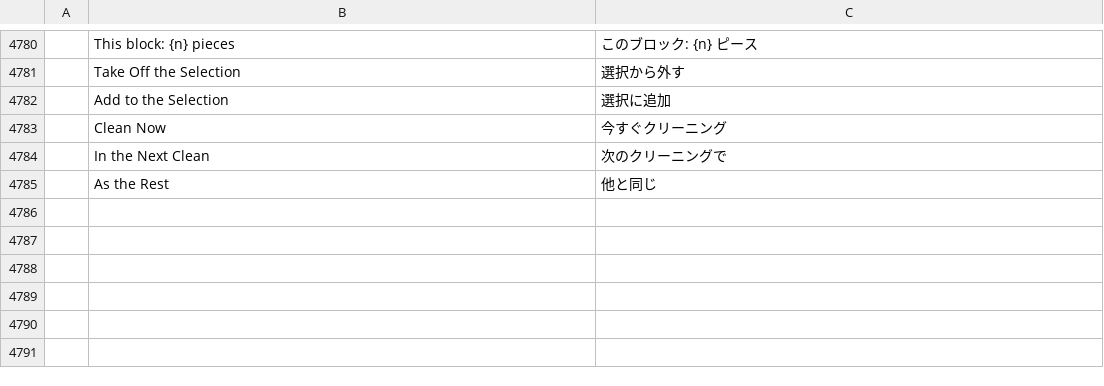
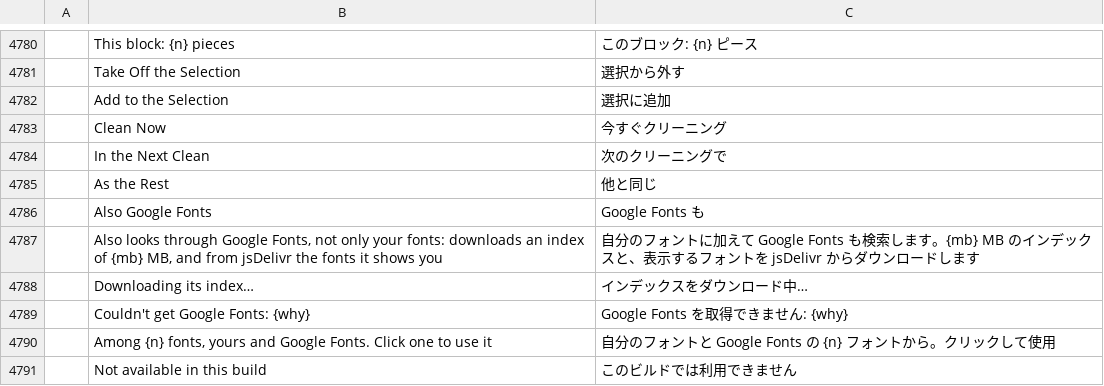
Before and after one commit to ChoqueCastroLD/capishot, a TSV file: crates/ui-egui/src/i18n/ja.tsv, drawn as a sheet; only a part is shown, gaps mark what is left out; the diff names each change by its address in the sheet, - before the commit and + after, or states it on an @@ line.

```diff
--- a/crates/ui-egui/src/i18n/ja.tsv
+++ b/crates/ui-egui/src/i18n/ja.tsv
+row 4786:  | Also Google Fonts | Google Fonts も
+row 4787:  | Also looks through Google Fonts, not only your fonts: downloads an index of {mb} MB, and from jsDelivr the fonts it shows you | 自分のフォントに加えて Google Fonts も検索します。{mb} MB のインデックスと、表示するフォントを jsDelivr からダウンロードします
+row 4788:  | Downloading its index… | インデックスをダウンロード中…
+row 4789:  | Couldn't get Google Fonts: {why} | Google Fonts を取得できません: {why}
+row 4790:  | Among {n} fonts, yours and Google Fonts. Click one to use it | 自分のフォントと Google Fonts の {n} フォントから。クリックして使用
+row 4791:  | Not available in this build | このビルドでは利用できません
```
Also changed, not shown: crates/ui-egui/src/i18n/el.tsv, crates/ui-egui/src/i18n/fr.tsv, 31 other files.
